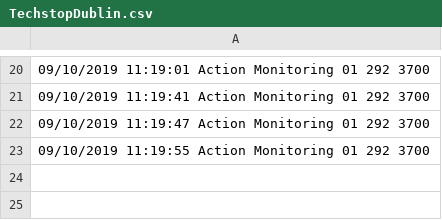
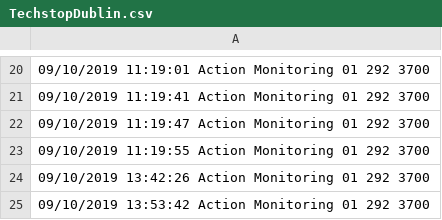
Before and after one commit to Craig-Benson/Card, a CSV file: TechstopDublin.csv, drawn as a sheet; only a part is shown, gaps mark what is left out; the diff names each change by its address in the sheet, - before the commit and + after, or states it on an @@ line.

```diff
--- a/TechstopDublin.csv
+++ b/TechstopDublin.csv
+row 24: 09/10/2019 13:42:26 Action Monitoring 01 292 3700
+row 25: 09/10/2019 13:53:42 Action Monitoring 01 292 3700
```
Also changed, not shown: 2 other files.
